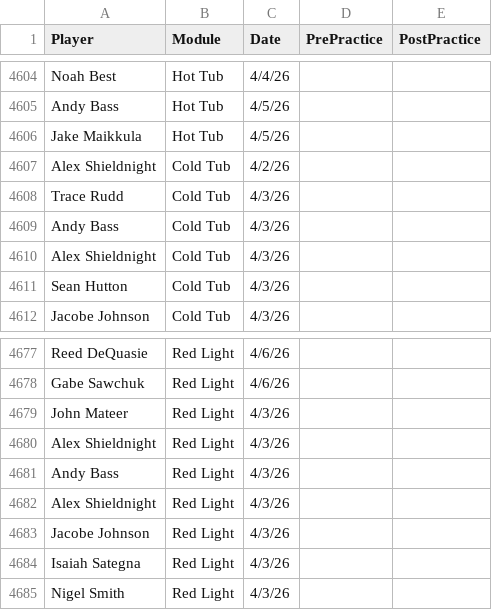
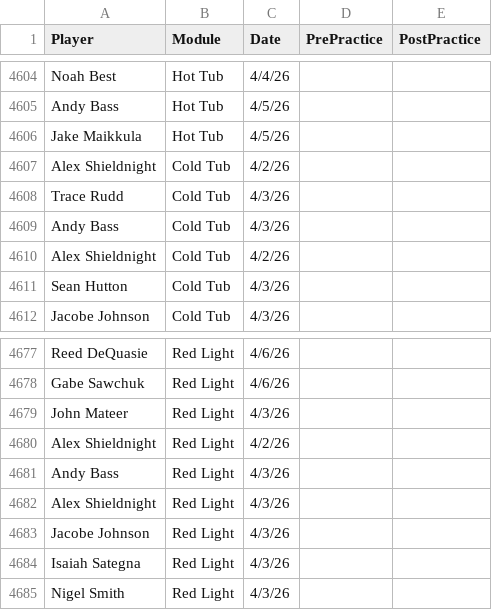
Before and after one commit to emmettj634-png/recovery-dashboard, a CSV file: eliterecoverykey.csv, drawn as a sheet; only a part is shown, gaps mark what is left out.

Commit message:
Update eliterecoverykey.csv

```diff
--- a/eliterecoverykey.csv
+++ b/eliterecoverykey.csv
@@ -4609,3 +4609,3 @@ Trace Rudd,Cold Tub,4/3/26,,
 Andy Bass,Cold Tub,4/3/26,,
-Alex Shieldnight,Cold Tub,4/3/26,,
+Alex Shieldnight,Cold Tub,4/2/26,,
 Sean Hutton,Cold Tub,4/3/26,,
@@ -4679,3 +4679,3 @@ Gabe Sawchuk,Red Light,4/6/26,,
 John Mateer,Red Light,4/3/26,,
-Alex Shieldnight,Red Light,4/3/26,,
+Alex Shieldnight,Red Light,4/2/26,,
 Andy Bass,Red Light,4/3/26,,
```
